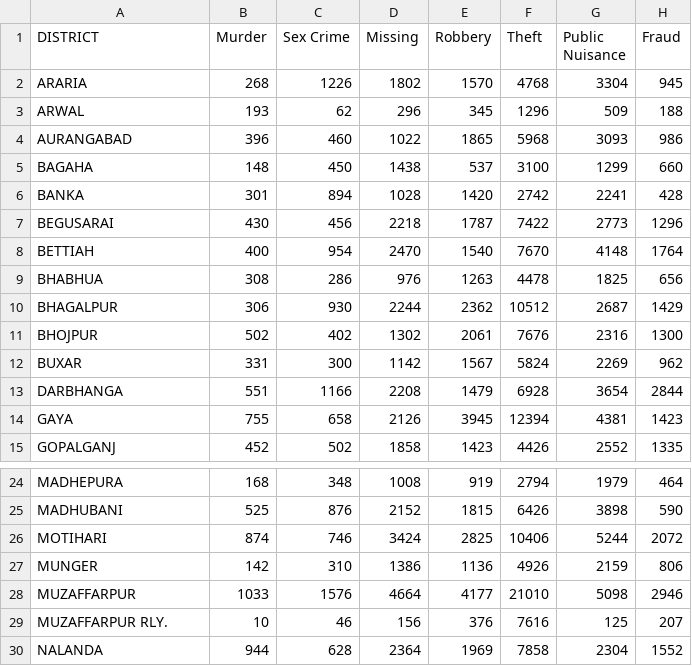
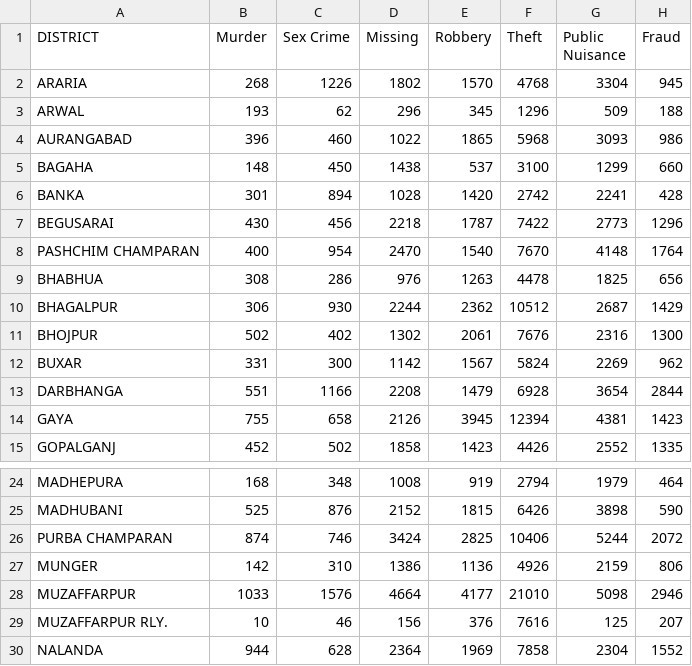
Before and after one commit to sharan-pai-bmsce/project-work-4-6th-sem-2, a CSV file: crime-data/BIHAR.csv, drawn as a sheet; only a part is shown, gaps mark what is left out; the diff names each change by its address in the sheet, - before the commit and + after, or states it on an @@ line.

```diff
--- a/crime-data/BIHAR.csv
+++ b/crime-data/BIHAR.csv
-A8 (DISTRICT): BETTIAH
+A8 (DISTRICT): PASHCHIM CHAMPARAN
-A26 (DISTRICT): MOTIHARI
+A26 (DISTRICT): PURBA CHAMPARAN
```
Also changed, not shown: crime-data/ANDHRA PRADESH.csv, 4 other files.
